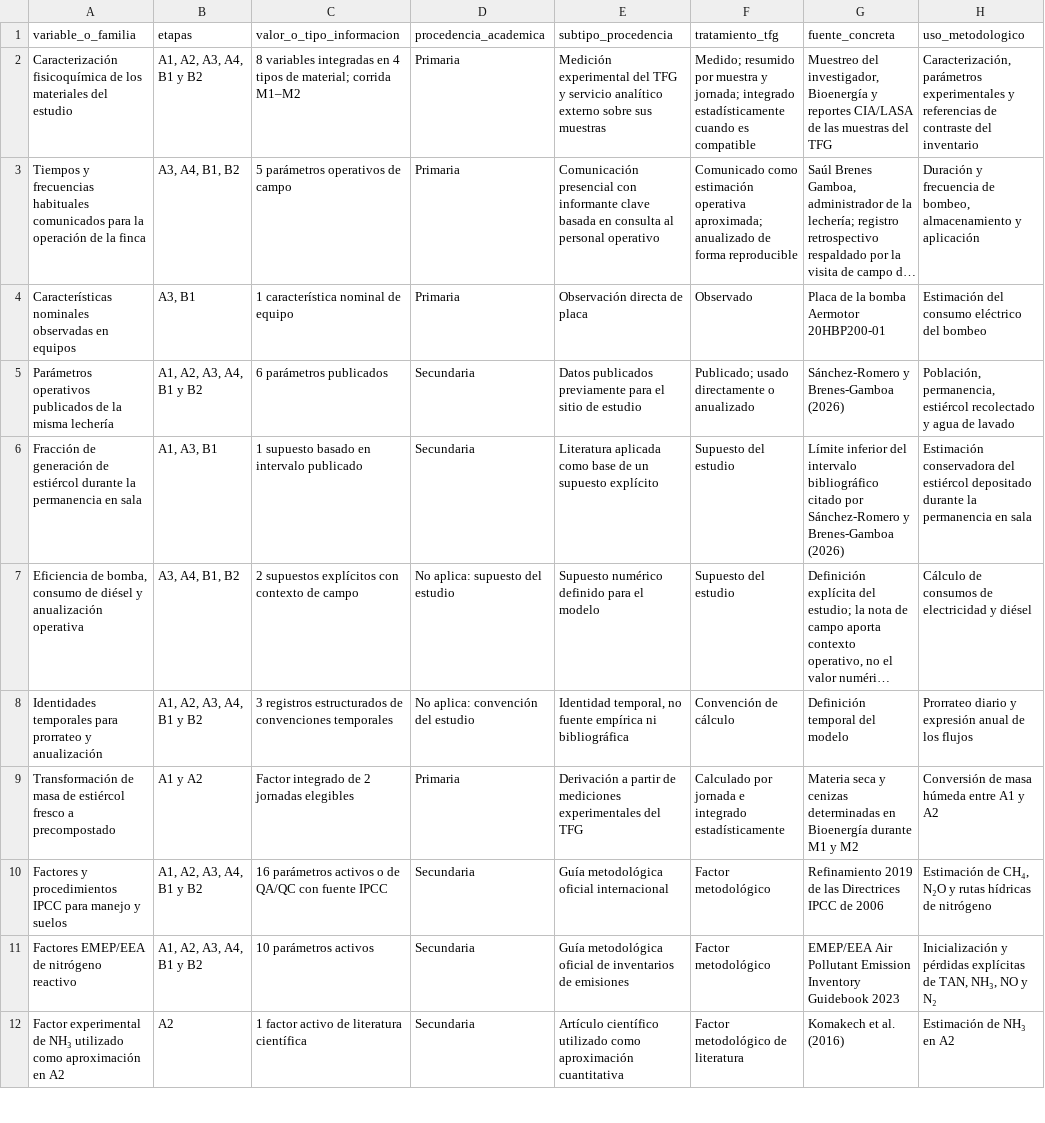
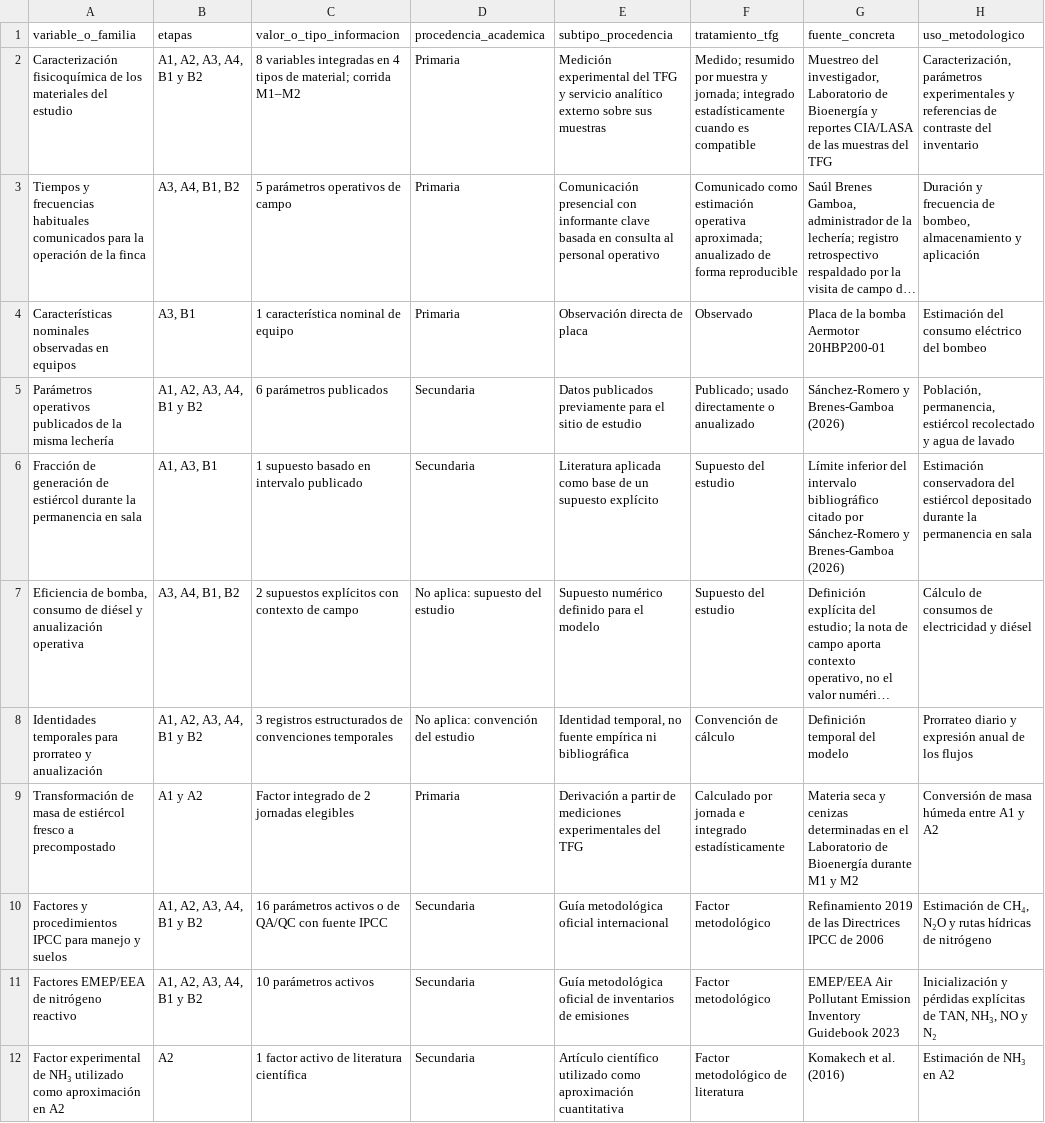
Before and after one commit to Mateo0098/LCA_IPCC_MANURE_TURRIALBA_UCR, a CSV file: outputs/tablas_tesis/tabla_10_procedencia_datos_icv.csv, drawn as a sheet; only a part is shown; long unchanged cells end in …; the diff names each change by its address in the sheet, - before the commit and + after, or states it on an @@ line.

```diff
--- a/outputs/tablas_tesis/tabla_10_procedencia_datos_icv.csv
+++ b/outputs/tablas_tesis/tabla_10_procedencia_datos_icv.csv
-G2 (fuente_concreta): …del investigador, Bioenergía y…
+G2 (fuente_concreta): …del investigador, Laboratorio de Bioenergía y…
-G9 (fuente_concreta): …determinadas en Bioenergía durante…
+G9 (fuente_concreta): …determinadas en el Laboratorio de Bioenergía durante…
```
Also changed, not shown: outputs/tablas_tesis/tabla_11_trazabilidad_metodologica_a1_b2.csv, outputs/tablas_tesis/tablas_word/apendice_L_procedencia_datos_icv_word.csv, 11 other files.
